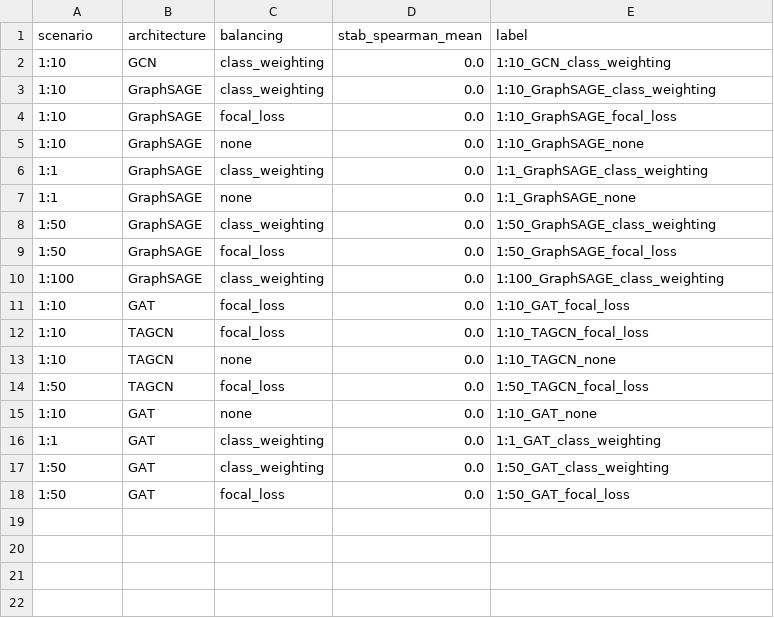
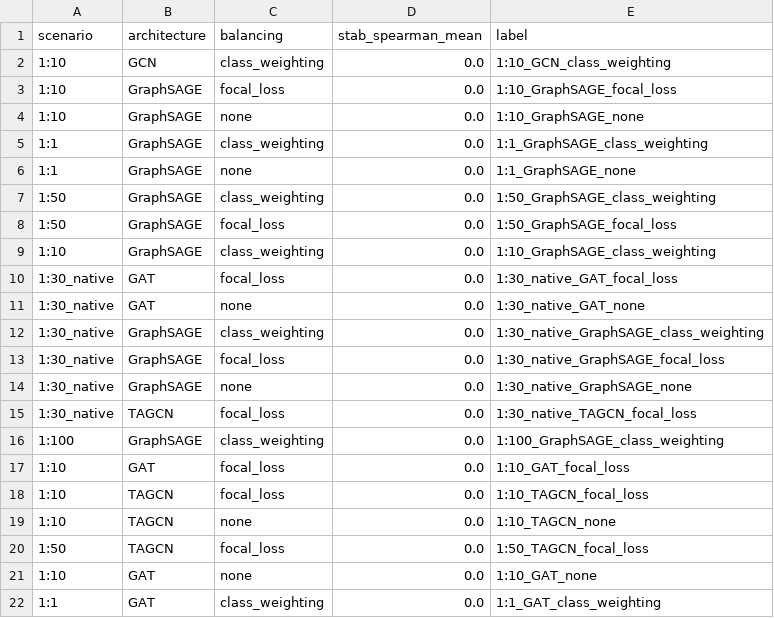
Before and after one commit to alejo14171/thesis-web-learning, a CSV file: thesis_figures/analysis/A9_pgexplainer_degeneration.data.csv, drawn as a sheet; only a part is shown; the shorter side is filled out with more unchanged rows.

```diff
--- a/thesis_figures/analysis/A9_pgexplainer_degeneration.data.csv
+++ b/thesis_figures/analysis/A9_pgexplainer_degeneration.data.csv
@@ -2,3 +2,2 @@ scenario,architecture,balancing,stab_spearman_mean,label
 1:10,GCN,class_weighting,0.0,1:10_GCN_class_weighting
-1:10,GraphSAGE,class_weighting,0.0,1:10_GraphSAGE_class_weighting
 1:10,GraphSAGE,focal_loss,0.0,1:10_GraphSAGE_focal_loss
@@ -9,2 +8,9 @@ scenario,architecture,balancing,stab_spearman_mean,label
 1:50,GraphSAGE,focal_loss,0.0,1:50_GraphSAGE_focal_loss
+1:10,GraphSAGE,class_weighting,0.0,1:10_GraphSAGE_class_weighting
+1:30_native,GAT,focal_loss,0.0,1:30_native_GAT_focal_loss
+1:30_native,GAT,none,0.0,1:30_native_GAT_none
+1:30_native,GraphSAGE,class_weighting,0.0,1:30_native_GraphSAGE_class_weighting
+1:30_native,GraphSAGE,focal_loss,0.0,1:30_native_GraphSAGE_focal_loss
+1:30_native,GraphSAGE,none,0.0,1:30_native_GraphSAGE_none
+1:30_native,TAGCN,focal_loss,0.0,1:30_native_TAGCN_focal_loss
 1:100,GraphSAGE,class_weighting,0.0,1:100_GraphSAGE_class_weighting
```
Also changed, not shown: thesis_figures/analysis/A1_spearman_distribution_by_explainer.data.csv, thesis_figures/analysis/A4_accuracy_vs_stability_scatter.data.csv, 28 other files.
